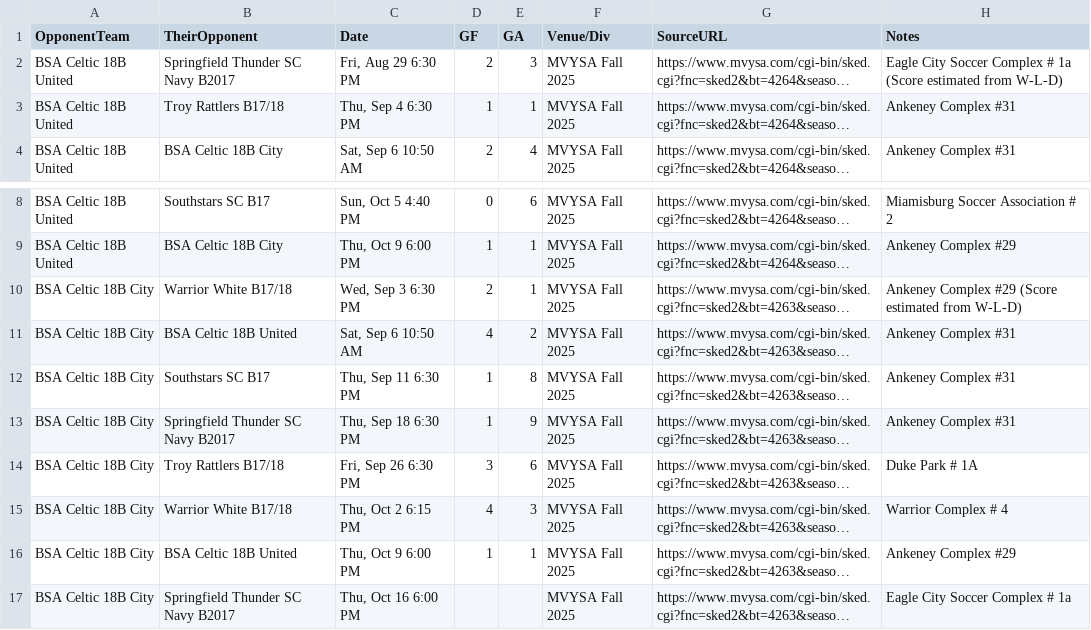
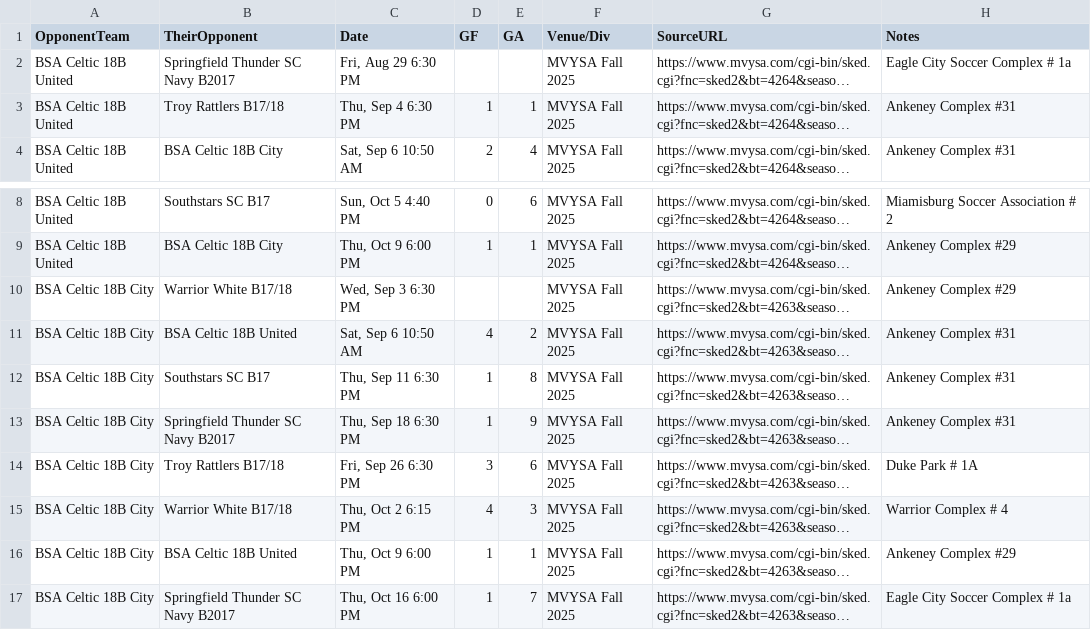
Before and after one commit to LivingRiskyCo/dsx-tracker, a CSV file: BSA_Celtic_Schedules.csv, drawn as a sheet; only a part is shown, gaps mark what is left out; long unchanged cells end in …; the diff names each change by its address in the sheet, - before the commit and + after, or states it on an @@ line.

```diff
--- a/BSA_Celtic_Schedules.csv
+++ b/BSA_Celtic_Schedules.csv
-D2 (GF): 2
+D2 (GF): (empty)
-E2 (GA): 3
+E2 (GA): (empty)
-H2 (Notes): Eagle City Soccer Complex # 1a (Score estimated from W-L-D)
+H2 (Notes): Eagle City Soccer Complex # 1a
-D10 (GF): 2
+D10 (GF): (empty)
-E10 (GA): 1
+E10 (GA): (empty)
-H10 (Notes): Ankeney Complex #29 (Score estimated from W-L-D)
+H10 (Notes): Ankeney Complex #29
-D17 (GF): (empty)
+D17 (GF): 1
-E17 (GA): (empty)
+E17 (GA): 7
```
Also changed, not shown: Common_Opponent_Matrix_Template.csv, DSX_Head_to_Head_Analysis.csv, 2 other files.
